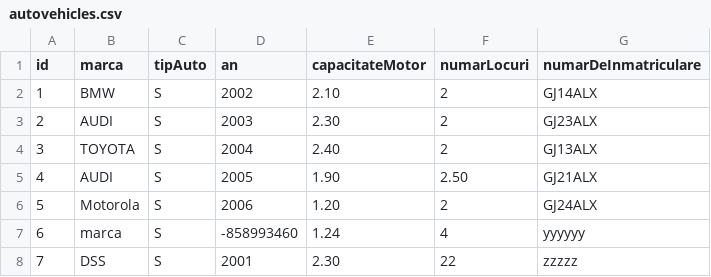
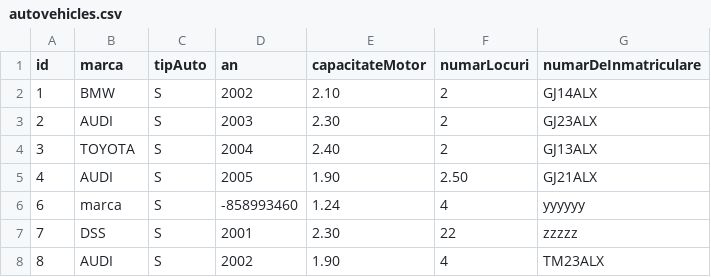
Before and after one commit to gandolh/UniversityStuffs, a CSV file: PP/Database/autovehicles.csv, drawn as a sheet; removed rows and columns are numbered as before the commit, all else as after; the diff names each change by its address in the sheet, - before the commit and + after, or states it on an @@ line.

```diff
--- a/PP/Database/autovehicles.csv
+++ b/PP/Database/autovehicles.csv
-row 6: 5 | Motorola | S | 2006 | 1.20 | 2 | GJ24ALX
+row 8: 8 | AUDI | S | 2002 | 1.90 | 4 | TM23ALX
```
Also changed, not shown: 16 other files.
